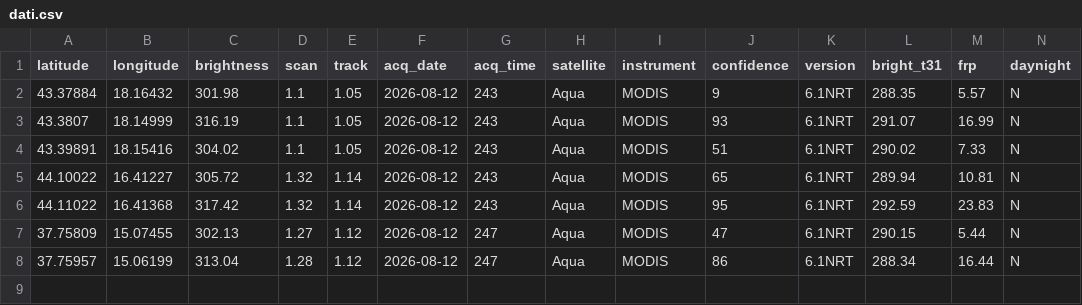
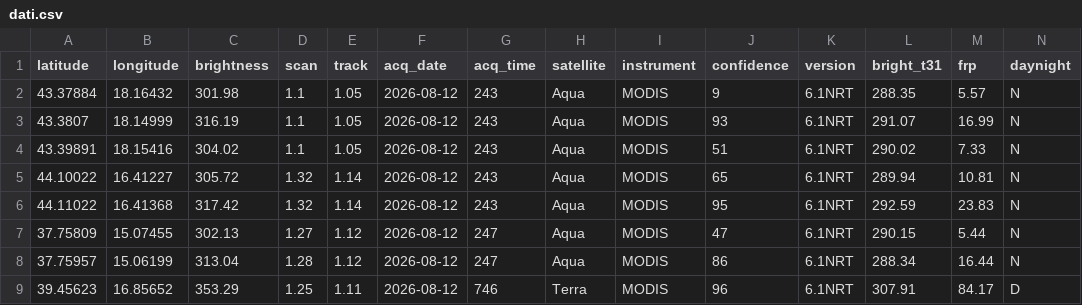
Before and after one commit to incendiboschivi-italia/monitoraggio-incendi-italia, a CSV file: dati.csv, drawn as a sheet; the diff names each change by its address in the sheet, - before the commit and + after, or states it on an @@ line.

Commit message:
Aggiornati dati incendi satellitari

```diff
--- a/dati.csv
+++ b/dati.csv
+row 9: 39.45623 | 16.85652 | 353.29 | 1.25 | 1.11 | 2026-08-12 | 746 | Terra | MODIS | 96 | 6.1NRT | 307.91 | 84.17 | D
```
Also changed, not shown: 1 other file.
